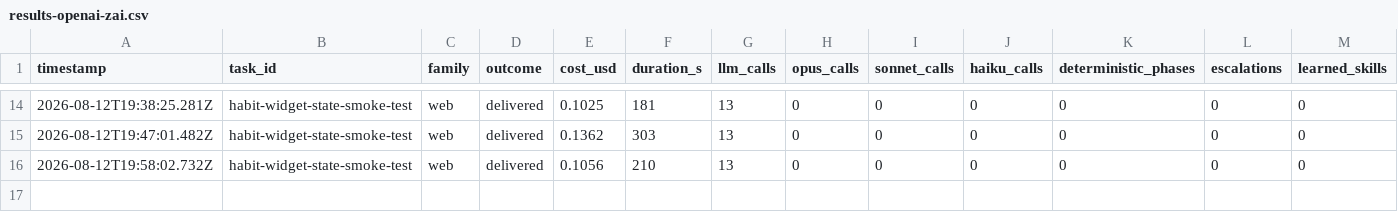
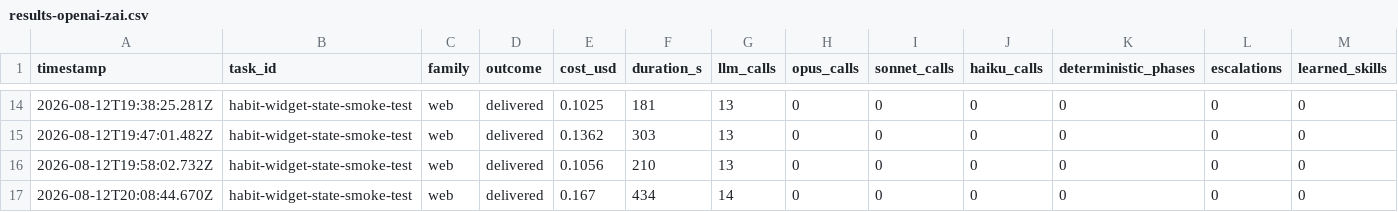
Before and after one commit to mgtf/atoma, a CSV file: burnin/results-openai-zai.csv, drawn as a sheet; only a part is shown, gaps mark what is left out; rows hold the shown columns only; the diff names each change by its address in the sheet, - before the commit and + after, or states it on an @@ line.

```diff
--- a/burnin/results-openai-zai.csv
+++ b/burnin/results-openai-zai.csv
+row 17: 2026-08-12T20:08:44.670Z | habit-widget-state-smoke-test | web | delivered | 0.167 | 434 | 14 | 0 | 0 | 0 | 0 | 0 | 0
```
Also changed, not shown: 8 other files.
